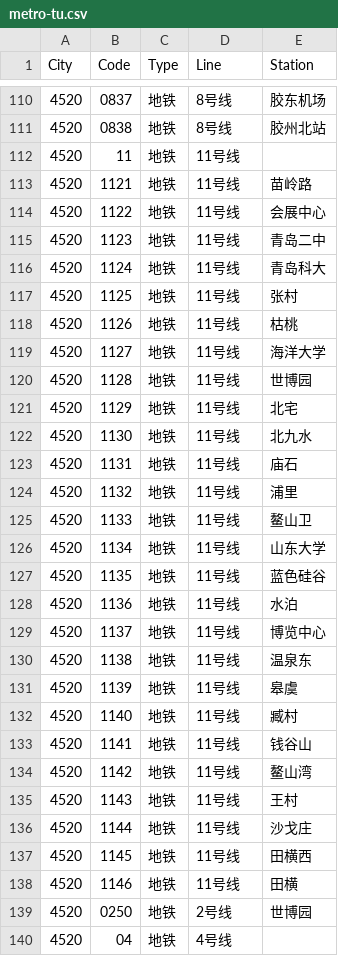
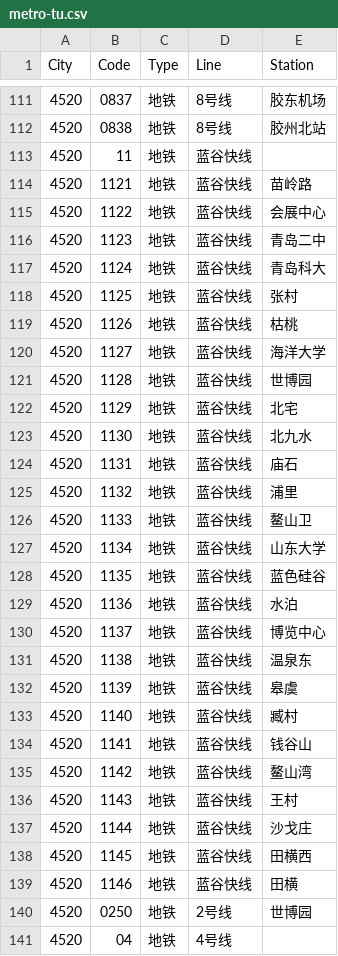
Before and after one commit to HaoTian22/tripreader-data, a CSV file: Shandong/Qingdao/metro-tu.csv, drawn as a sheet; only a part is shown, gaps mark what is left out; the diff covers the shown part only.

```diff
--- a/Shandong/Qingdao/metro-tu.csv
+++ b/Shandong/Qingdao/metro-tu.csv
@@ -111,29 +112,29 @@ City,Code,Type,Line,Station
 4520,0838,地铁,8号线,胶州北站
-4520,11,地铁,11号线,
-4520,1121,地铁,11号线,苗岭路
-4520,1122,地铁,11号线,会展中心
-4520,1123,地铁,11号线,青岛二中
-4520,1124,地铁,11号线,青岛科大
-4520,1125,地铁,11号线,张村
-4520,1126,地铁,11号线,枯桃
-4520,1127,地铁,11号线,海洋大学
-4520,1128,地铁,11号线,世博园
-4520,1129,地铁,11号线,北宅
-4520,1130,地铁,11号线,北九水
-4520,1131,地铁,11号线,庙石
-4520,1132,地铁,11号线,浦里
-4520,1133,地铁,11号线,鳌山卫
-4520,1134,地铁,11号线,山东大学
-4520,1135,地铁,11号线,蓝色硅谷
-4520,1136,地铁,11号线,水泊
-4520,1137,地铁,11号线,博览中心
-4520,1138,地铁,11号线,温泉东
-4520,1139,地铁,11号线,皋虞
-4520,1140,地铁,11号线,臧村
-4520,1141,地铁,11号线,钱谷山
-4520,1142,地铁,11号线,鳌山湾
-4520,1143,地铁,11号线,王村
-4520,1144,地铁,11号线,沙戈庄
-4520,1145,地铁,11号线,田横西
-4520,1146,地铁,11号线,田横
+4520,11,地铁,蓝谷快线,
+4520,1121,地铁,蓝谷快线,苗岭路
+4520,1122,地铁,蓝谷快线,会展中心
+4520,1123,地铁,蓝谷快线,青岛二中
+4520,1124,地铁,蓝谷快线,青岛科大
+4520,1125,地铁,蓝谷快线,张村
+4520,1126,地铁,蓝谷快线,枯桃
+4520,1127,地铁,蓝谷快线,海洋大学
+4520,1128,地铁,蓝谷快线,世博园
+4520,1129,地铁,蓝谷快线,北宅
+4520,1130,地铁,蓝谷快线,北九水
+4520,1131,地铁,蓝谷快线,庙石
+4520,1132,地铁,蓝谷快线,浦里
+4520,1133,地铁,蓝谷快线,鳌山卫
+4520,1134,地铁,蓝谷快线,山东大学
+4520,1135,地铁,蓝谷快线,蓝色硅谷
+4520,1136,地铁,蓝谷快线,水泊
+4520,1137,地铁,蓝谷快线,博览中心
+4520,1138,地铁,蓝谷快线,温泉东
+4520,1139,地铁,蓝谷快线,皋虞
+4520,1140,地铁,蓝谷快线,臧村
+4520,1141,地铁,蓝谷快线,钱谷山
+4520,1142,地铁,蓝谷快线,鳌山湾
+4520,1143,地铁,蓝谷快线,王村
+4520,1144,地铁,蓝谷快线,沙戈庄
+4520,1145,地铁,蓝谷快线,田横西
+4520,1146,地铁,蓝谷快线,田横
 4520,0250,地铁,2号线,世博园
```
Also changed, not shown: 1 added row and 9 edited cells elsewhere in this file, Beijing/metro-tu.csv, Shaanxi/Xi'an/metro-tu.csv, 6 other files.
